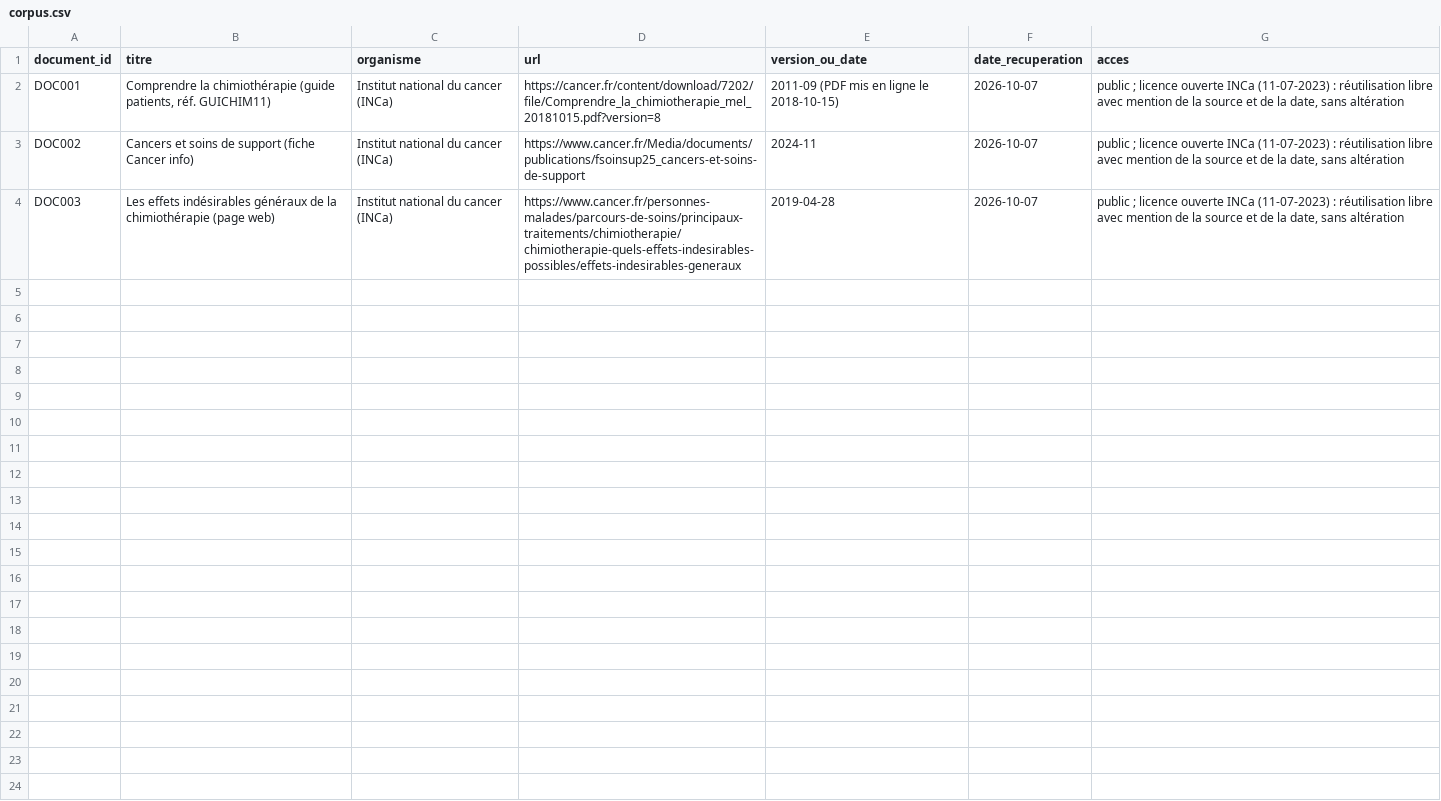
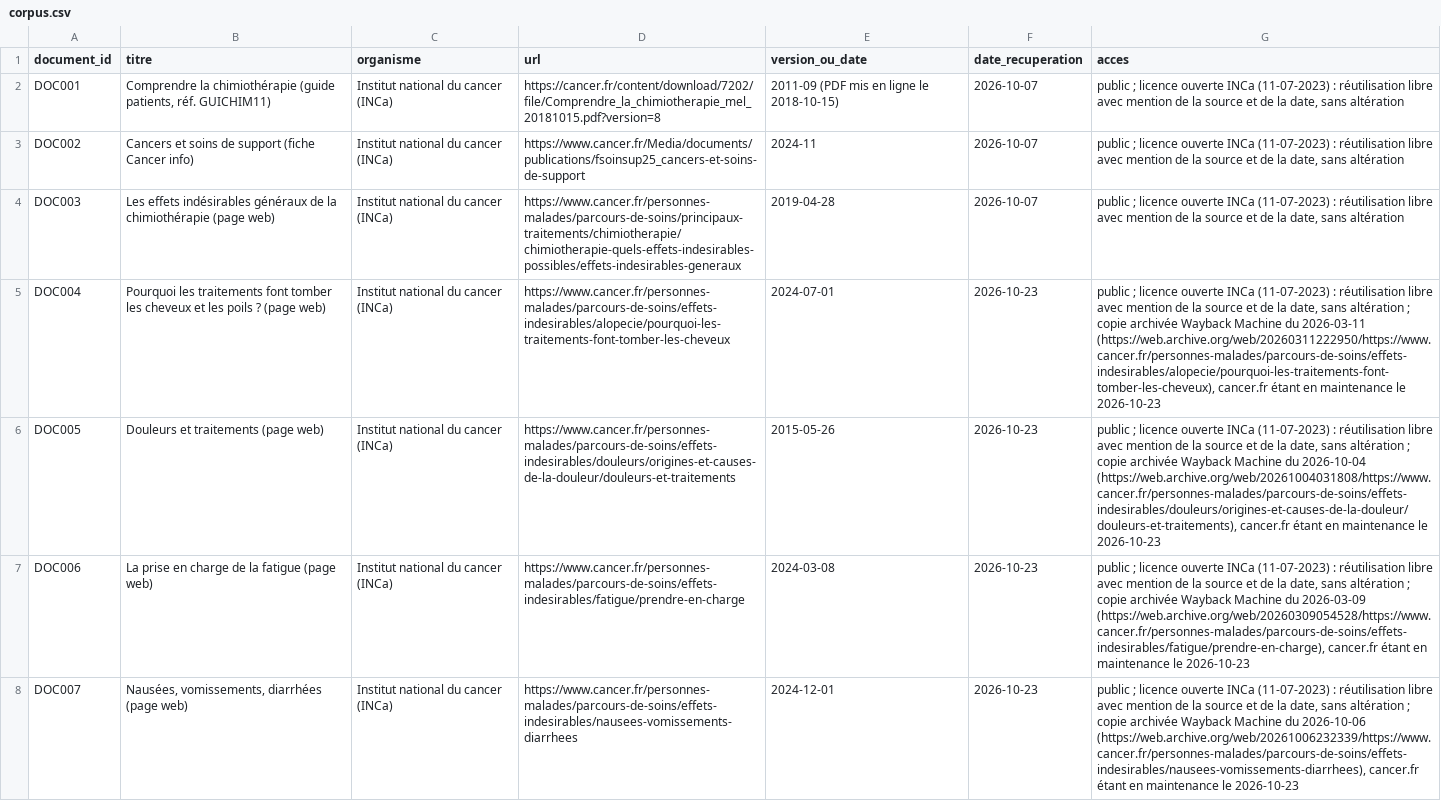
Before and after one commit to yam89421/NLP-SANTE-BC5CDR, a CSV file: data/corpus.csv, drawn as a sheet; only a part is shown; the diff covers the shown part only; the diff names each change by its address in the sheet, - before the commit and + after, or states it on an @@ line.

```diff
--- a/data/corpus.csv
+++ b/data/corpus.csv
+row 5: DOC004 | Pourquoi les traitements font tomber les cheveux et les poils ? (page web) | Institut national du cancer (INCa) | https://www.cancer.fr/personnes-malades/parcours-de-soins/effets-indesirables/alopecie/pourquoi-les-traitements-font-tomber-les-cheveux | 2024-07-01 | 2026-10-23 | public ; licence ouverte INCa (11-07-2023) : réutilisation libre avec mention de la source et de la date, sans altération ; copie archivée Wayback Machine du 2026-03-11 (https://web.archive.org/web/20260311222950/https://www.cancer.fr/personnes-malades/parcours-de-soins/effets-indesirables/alopecie/pourquoi-les-traitements-font-tomber-les-cheveux), cancer.fr étant en maintenance le 2026-10-23
+row 6: DOC005 | Douleurs et traitements (page web) | Institut national du cancer (INCa) | https://www.cancer.fr/personnes-malades/parcours-de-soins/effets-indesirables/douleurs/origines-et-causes-de-la-douleur/douleurs-et-traitements | 2015-05-26 | 2026-10-23 | public ; licence ouverte INCa (11-07-2023) : réutilisation libre avec mention de la source et de la date, sans altération ; copie archivée Wayback Machine du 2026-10-04 (https://web.archive.org/web/20261004031808/https://www.cancer.fr/personnes-malades/parcours-de-soins/effets-indesirables/douleurs/origines-et-causes-de-la-douleur/douleurs-et-traitements), cancer.fr étant en maintenance le 2026-10-23
+row 7: DOC006 | La prise en charge de la fatigue (page web) | Institut national du cancer (INCa) | https://www.cancer.fr/personnes-malades/parcours-de-soins/effets-indesirables/fatigue/prendre-en-charge | 2024-03-08 | 2026-10-23 | public ; licence ouverte INCa (11-07-2023) : réutilisation libre avec mention de la source et de la date, sans altération ; copie archivée Wayback Machine du 2026-03-09 (https://web.archive.org/web/20260309054528/https://www.cancer.fr/personnes-malades/parcours-de-soins/effets-indesirables/fatigue/prendre-en-charge), cancer.fr étant en maintenance le 2026-10-23
+row 8: DOC007 | Nausées, vomissements, diarrhées (page web) | Institut national du cancer (INCa) | https://www.cancer.fr/personnes-malades/parcours-de-soins/effets-indesirables/nausees-vomissements-diarrhees | 2024-12-01 | 2026-10-23 | public ; licence ouverte INCa (11-07-2023) : réutilisation libre avec mention de la source et de la date, sans altération ; copie archivée Wayback Machine du 2026-10-06 (https://web.archive.org/web/20261006232339/https://www.cancer.fr/personnes-malades/parcours-de-soins/effets-indesirables/nausees-vomissements-diarrhees), cancer.fr étant en maintenance le 2026-10-23
```
Also changed, not shown: 3 added rows elsewhere in this file, resultats/extraction/comparaison_validation.csv, resultats/extraction/dictionnaire_reglage_validation.csv, 49 other files.
